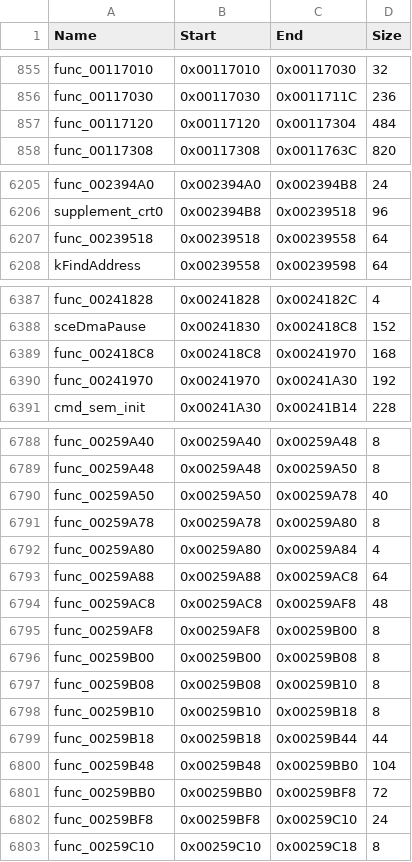
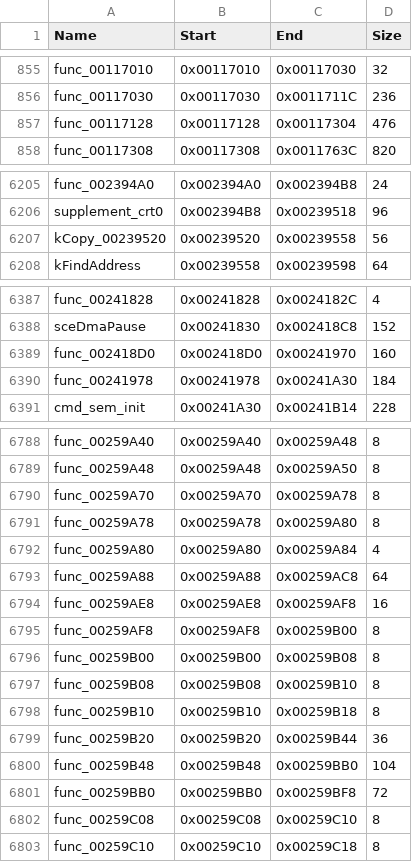
Before and after one commit to Komasia/sly2-decomp, a CSV file: config/functions.csv, drawn as a sheet; only a part is shown, gaps mark what is left out; the diff covers the shown part only.

```diff
--- a/config/functions.csv
+++ b/config/functions.csv
@@ -856,3 +856,3 @@ func_00117010,0x00117010,0x00117030,32
 func_00117030,0x00117030,0x0011711C,236
-func_00117120,0x00117120,0x00117304,484
+func_00117128,0x00117128,0x00117304,476
 func_00117308,0x00117308,0x0011763C,820
@@ -6206,3 +6206,3 @@ func_002394A0,0x002394A0,0x002394B8,24
 supplement_crt0,0x002394B8,0x00239518,96
-func_00239518,0x00239518,0x00239558,64
+kCopy_00239520,0x00239520,0x00239558,56
 kFindAddress,0x00239558,0x00239598,64
@@ -6388,4 +6388,4 @@ func_00241828,0x00241828,0x0024182C,4
 sceDmaPause,0x00241830,0x002418C8,152
-func_002418C8,0x002418C8,0x00241970,168
-func_00241970,0x00241970,0x00241A30,192
+func_002418D0,0x002418D0,0x00241970,160
+func_00241978,0x00241978,0x00241A30,184
 cmd_sem_init,0x00241A30,0x00241B14,228
@@ -6789,3 +6789,3 @@ func_00259A40,0x00259A40,0x00259A48,8
 func_00259A48,0x00259A48,0x00259A50,8
-func_00259A50,0x00259A50,0x00259A78,40
+func_00259A70,0x00259A70,0x00259A78,8
 func_00259A78,0x00259A78,0x00259A80,8
@@ -6793,3 +6793,3 @@ func_00259A80,0x00259A80,0x00259A84,4
 func_00259A88,0x00259A88,0x00259AC8,64
-func_00259AC8,0x00259AC8,0x00259AF8,48
+func_00259AE8,0x00259AE8,0x00259AF8,16
 func_00259AF8,0x00259AF8,0x00259B00,8
@@ -6798,6 +6798,6 @@ func_00259B08,0x00259B08,0x00259B10,8
 func_00259B10,0x00259B10,0x00259B18,8
-func_00259B18,0x00259B18,0x00259B44,44
+func_00259B20,0x00259B20,0x00259B44,36
 func_00259B48,0x00259B48,0x00259BB0,104
 func_00259BB0,0x00259BB0,0x00259BF8,72
-func_00259BF8,0x00259BF8,0x00259C10,24
+func_00259C08,0x00259C08,0x00259C10,8
 func_00259C10,0x00259C10,0x00259C18,8
```
Also changed, not shown: 3 edited cells elsewhere in this file, config/junk.csv, config/matched.csv, 17 other files.
